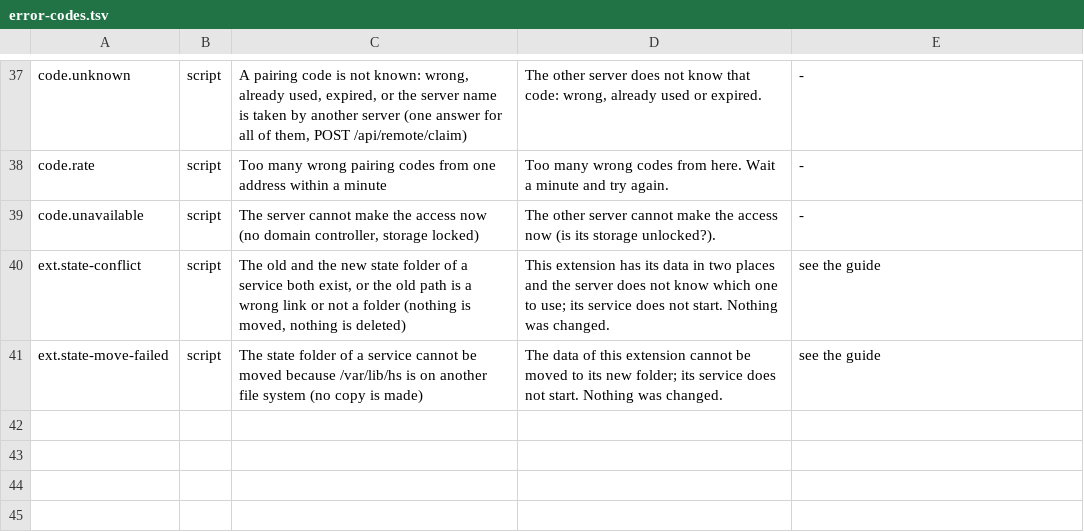
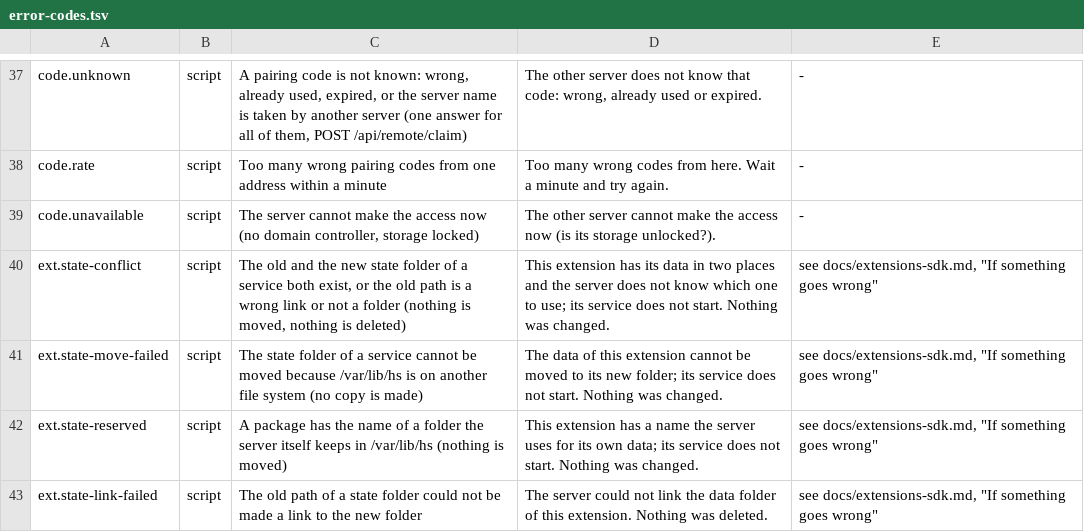
Before and after one commit to hobnix/core, a TSV file: scripts/lib/error-codes.tsv, drawn as a sheet; only a part is shown, gaps mark what is left out.

Commit message:
ext_state: refuse the core's own folder names, fd-based repair, matching error codes
Signed-off-by: Wolfgang Schuchter <wolfgang@schuchter.dev>

```diff
--- a/scripts/lib/error-codes.tsv
+++ b/scripts/lib/error-codes.tsv
@@ -39,3 +39,5 @@ code.rate	script	Too many wrong pairing codes from one address within a minute	T
 code.unavailable	script	The server cannot make the access now (no domain controller, storage locked)	The other server cannot make the access now (is its storage unlocked?).	-
-ext.state-conflict	script	The old and the new state folder of a service both exist, or the old path is a wrong link or not a folder (nothing is moved, nothing is deleted)	This extension has its data in two places and the server does not know which one to use; its service does not start. Nothing was changed.	see the guide
-ext.state-move-failed	script	The state folder of a service cannot be moved because /var/lib/hs is on another file system (no copy is made)	The data of this extension cannot be moved to its new folder; its service does not start. Nothing was changed.	see the guide
+ext.state-conflict	script	The old and the new state folder of a service both exist, or the old path is a wrong link or not a folder (nothing is moved, nothing is deleted)	This extension has its data in two places and the server does not know which one to use; its service does not start. Nothing was changed.	see docs/extensions-sdk.md, "If something goes wrong"
+ext.state-move-failed	script	The state folder of a service cannot be moved because /var/lib/hs is on another file system (no copy is made)	The data of this extension cannot be moved to its new folder; its service does not start. Nothing was changed.	see docs/extensions-sdk.md, "If something goes wrong"
+ext.state-reserved	script	A package has the name of a folder the server itself keeps in /var/lib/hs (nothing is moved)	This extension has a name the server uses for its own data; its service does not start. Nothing was changed.	see docs/extensions-sdk.md, "If something goes wrong"
+ext.state-link-failed	script	The old path of a state folder could not be made a link to the new folder	The server could not link the data folder of this extension. Nothing was deleted.	see docs/extensions-sdk.md, "If something goes wrong"
```
Also changed, not shown: 5 other files.
